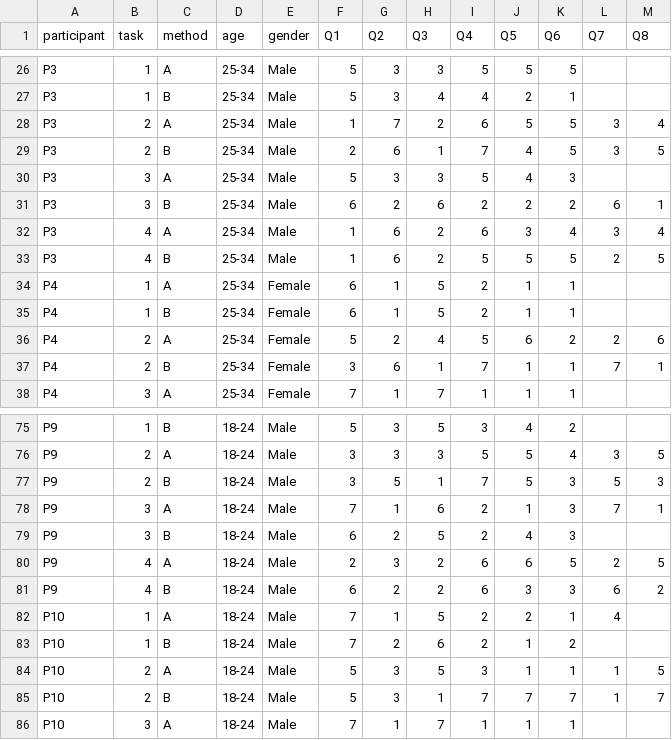
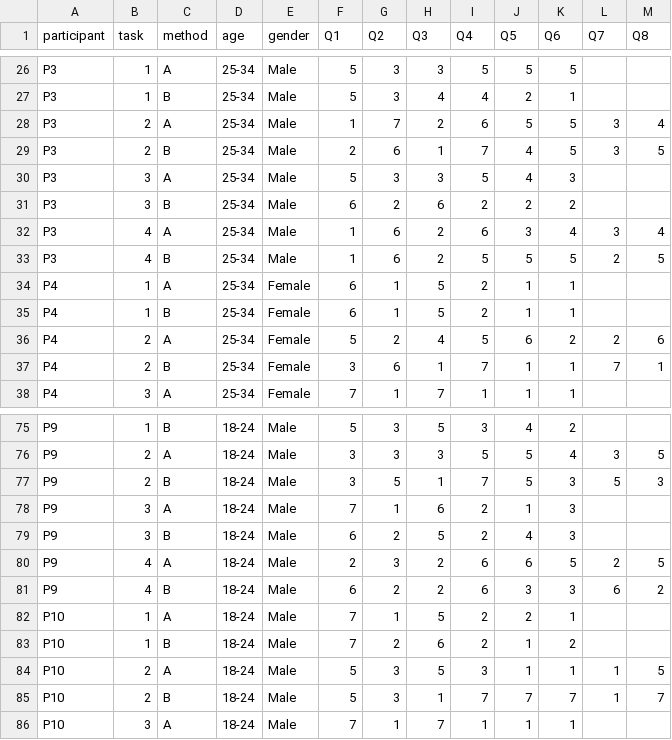
Before and after one commit to andreea7b/jaco_learning, a CSV file: src/data/study/metrics_subj.csv, drawn as a sheet; only a part is shown, gaps mark what is left out.

```diff
--- a/src/data/study/metrics_subj.csv
+++ b/src/data/study/metrics_subj.csv
@@ -30,3 +30,3 @@ P3,2,B,25-34,Male,2,6,1,7,4,5,3,5
 P3,3,A,25-34,Male,5,3,3,5,4,3,,
-P3,3,B,25-34,Male,6,2,6,2,2,2,6,1
+P3,3,B,25-34,Male,6,2,6,2,2,2,,
 P3,4,A,25-34,Male,1,6,2,6,3,4,3,4
@@ -77,3 +77,3 @@ P9,2,A,18-24,Male,3,3,3,5,5,4,3,5
 P9,2,B,18-24,Male,3,5,1,7,5,3,5,3
-P9,3,A,18-24,Male,7,1,6,2,1,3,7,1
+P9,3,A,18-24,Male,7,1,6,2,1,3,,
 P9,3,B,18-24,Male,6,2,5,2,4,3,,
@@ -81,3 +81,3 @@ P9,4,A,18-24,Male,2,3,2,6,6,5,2,5
 P9,4,B,18-24,Male,6,2,2,6,3,3,6,2
-P10,1,A,18-24,Male,7,1,5,2,2,1,4,
+P10,1,A,18-24,Male,7,1,5,2,2,1,,
 P10,1,B,18-24,Male,7,2,6,2,1,2,,
```
Also changed, not shown: 1 other file.
